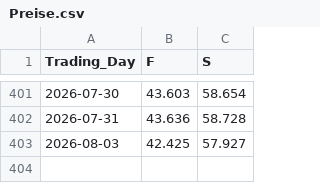
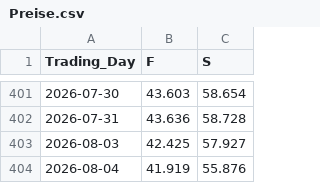
Before and after one commit to Economics-SP-V/Test, a CSV file: Produkte/Preise/Preise.csv, drawn as a sheet; only a part is shown, gaps mark what is left out.

```diff
--- a/Produkte/Preise/Preise.csv
+++ b/Produkte/Preise/Preise.csv
@@ -403 +403,2 @@ Trading_Day,F,S
 2026-08-03,42.425,57.927
+2026-08-04,41.919,55.876
```
Also changed, not shown: Produkte/Preise/KrPr.csv, 2 other files.
